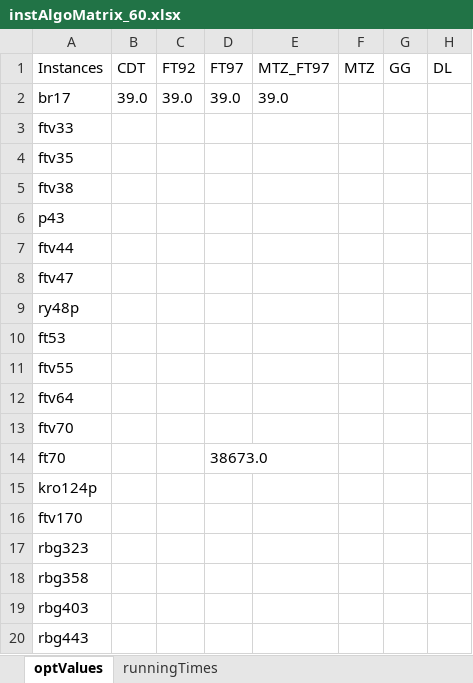
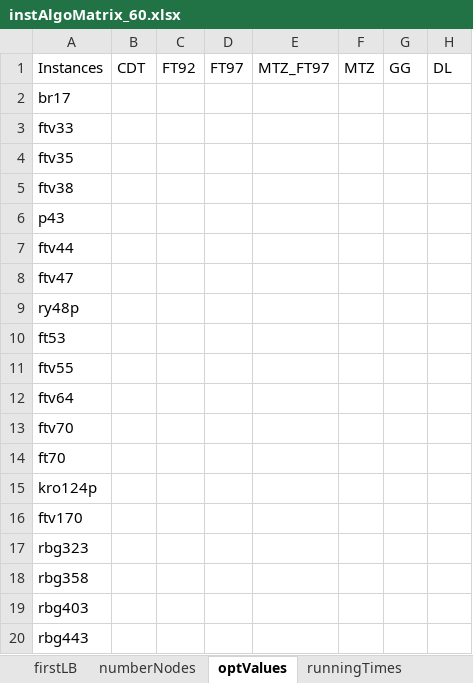
Before and after one commit to GeorgAnegg/atsp_studentproject, an Excel workbook: code/instAlgoMatrix_60.xlsx, sheet optValues, drawn as a sheet; values as stored, in another font and other column widths than the file's, no borders; the diff names each change by its address in the sheet, - before the commit and + after, or states it on an @@ line.

Commit message:
added extra sheets in spreadsheet

```diff
--- a/code/instAlgoMatrix_60.xlsx (sheet optValues)
+++ b/code/instAlgoMatrix_60.xlsx (sheet optValues)
+sheet tab: firstLB
+sheet tab: numberNodes
-B2: 39.0
+B2: (empty)
-C2: 39.0
+C2: (empty)
-D2: 39.0
+D2: (empty)
-E2: 39.0
+E2: (empty)
-D14: 38673.0
+D14: (empty)
```
Also changed, not shown: sheet runningTimes.
